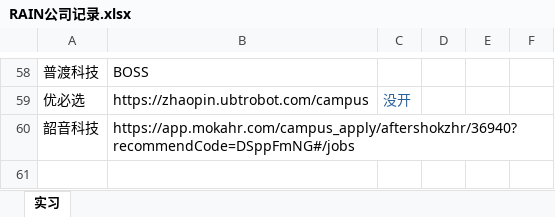
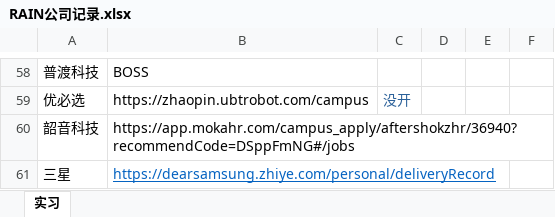
Before and after one commit to RainbowSeeker/NoteRepo, an Excel workbook: Work/RAIN公司记录.xlsx, sheet 实习, drawn as a sheet; only a part is shown, gaps mark what is left out; values as stored, in another font and other column widths than the file's, no borders; the diff names each change by its address in the sheet, - before the commit and + after, or states it on an @@ line.

```diff
--- a/Work/RAIN公司记录.xlsx (sheet 实习)
+++ b/Work/RAIN公司记录.xlsx (sheet 实习)
+row 61: 三星 | https://dearsamsung.zhiye.com/personal/deliveryRecord
```
Also changed, not shown: 2 other files.
